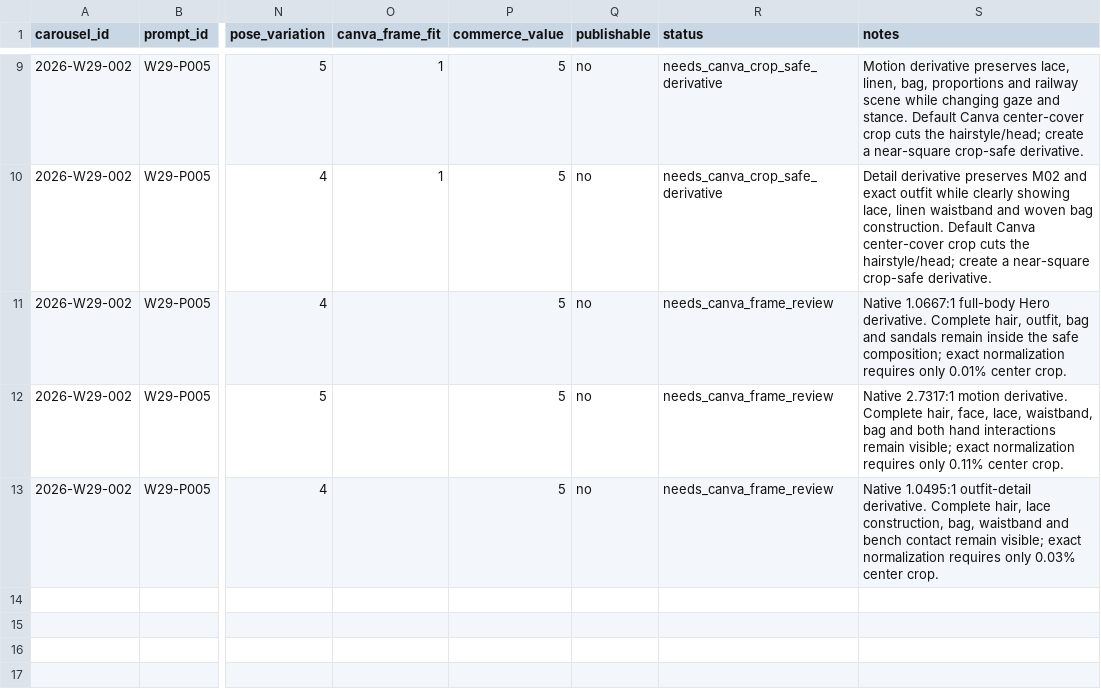
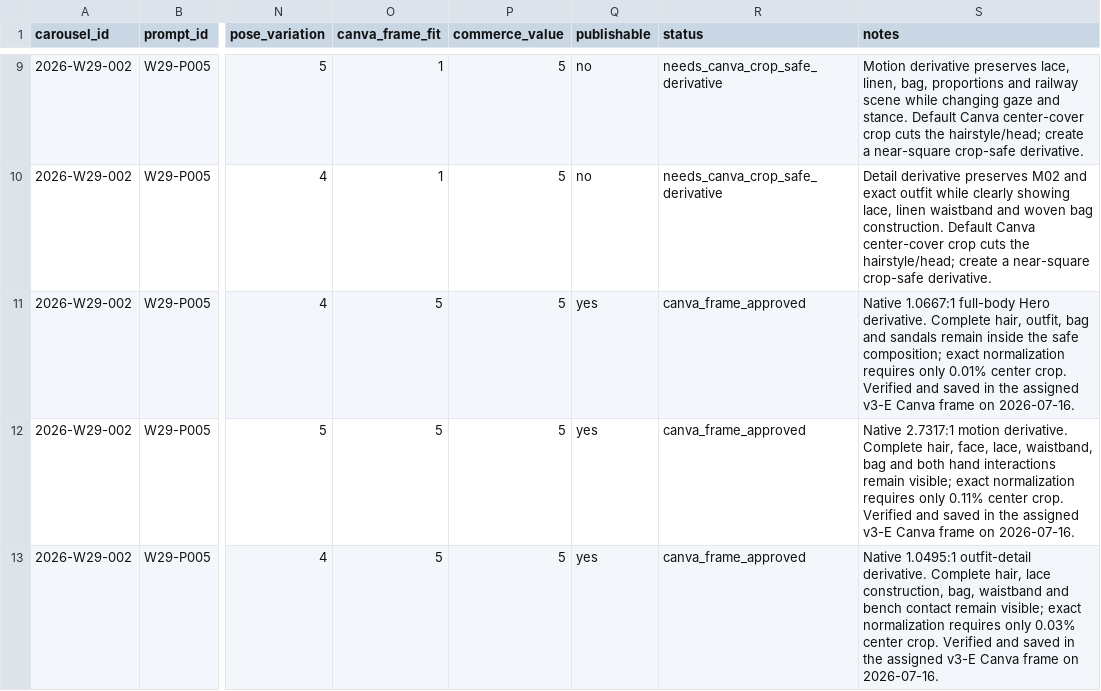
Before and after one commit to fcsh1526/codex-fittingrooom, a CSV file: 10_automation/runs/2026-W29/generated_images/2026-W29-002/review_sheet.csv, drawn as a sheet; only a part is shown, gaps mark what is left out; the diff names each change by its address in the sheet, - before the commit and + after, or states it on an @@ line.

Commit message:
Mark W29 M02 exact-frame carousel ready

```diff
--- a/10_automation/runs/2026-W29/generated_images/2026-W29-002/review_sheet.csv
+++ b/10_automation/runs/2026-W29/generated_images/2026-W29-002/review_sheet.csv
-O11:O13 (canva_frame_fit): (empty)
+O11:O13 (canva_frame_fit): 5
-Q11:Q13 (publishable): no
+Q11:Q13 (publishable): yes
-R11:R13 (status): needs_canva_frame_review
+R11:R13 (status): canva_frame_approved
-S11 (notes): …center crop.
+S11 (notes): …center crop. Verified and saved in the assigned v3-E Canva frame on 2026-07-16.
-S12 (notes): …center crop.
+S12 (notes): …center crop. Verified and saved in the assigned v3-E Canva frame on 2026-07-16.
-S13 (notes): …center crop.
+S13 (notes): …center crop. Verified and saved in the assigned v3-E Canva frame on 2026-07-16.
```
Also changed, not shown: 10_automation/PUBLISH_QUEUE.csv, 10_automation/runs/2026-W29/canva_asset_inventory.csv, 16 other files.
